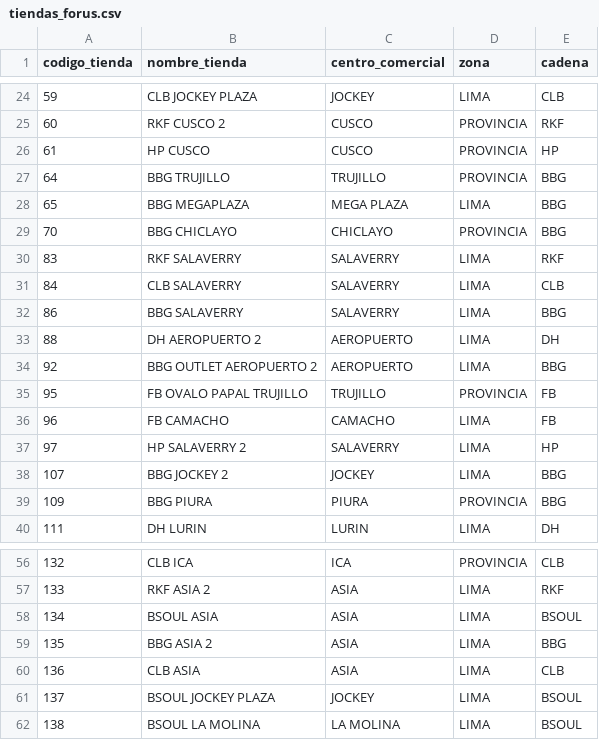
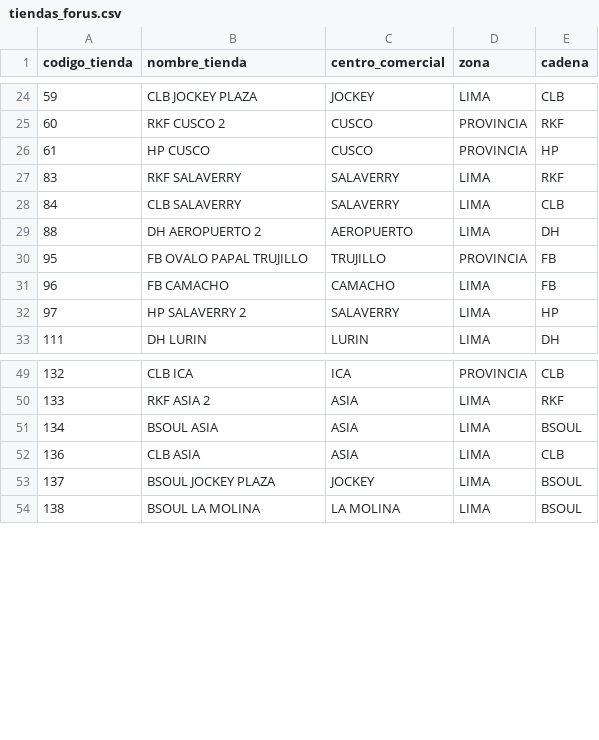
Before and after one commit to HugoCamara7/ForusIQ, a CSV file: src/forusight/config/tiendas_forus.csv, drawn as a sheet; only a part is shown, gaps mark what is left out; the diff names each change by its address in the sheet, - before the commit and + after, or states it on an @@ line.

```diff
--- a/src/forusight/config/tiendas_forus.csv
+++ b/src/forusight/config/tiendas_forus.csv
-row 27: 64 | BBG TRUJILLO | TRUJILLO | PROVINCIA | BBG
-row 28: 65 | BBG MEGAPLAZA | MEGA PLAZA | LIMA | BBG
-row 29: 70 | BBG CHICLAYO | CHICLAYO | PROVINCIA | BBG
-row 32: 86 | BBG SALAVERRY | SALAVERRY | LIMA | BBG
-row 34: 92 | BBG OUTLET AEROPUERTO 2 | AEROPUERTO | LIMA | BBG
-row 38: 107 | BBG JOCKEY 2 | JOCKEY | LIMA | BBG
-row 39: 109 | BBG PIURA | PIURA | PROVINCIA | BBG
-row 59: 135 | BBG ASIA 2 | ASIA | LIMA | BBG
```
Also changed, not shown: src/forusight/config/prioridad_centros.csv, 4 other files.
